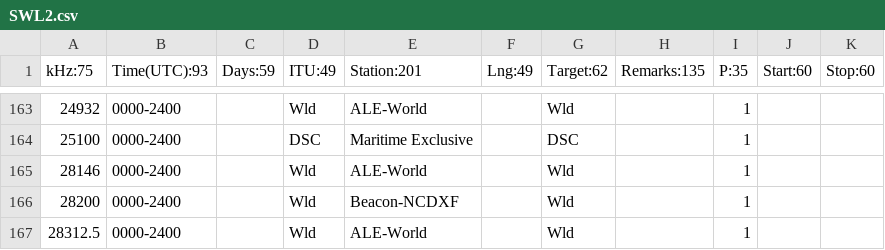
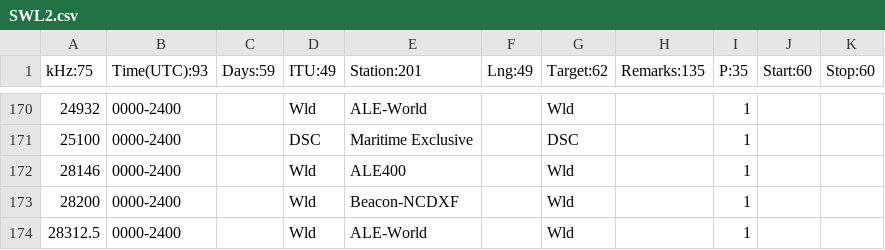
Before and after one commit to M0LTE/PowerSDR, a CSV file: SWL2.csv, drawn as a sheet; only a part is shown, gaps mark what is left out; the diff covers the shown part only.

```diff
--- a/SWL2.csv
+++ b/SWL2.csv
@@ -164,3 +171,3 @@ kHz:75;Time(UTC):93;Days:59;ITU:49;Station:201;Lng:49;Target:62;Remarks:135;P:35
 25100;0000-2400;;DSC;Maritime Exclusive;;DSC;;1;;
-28146;0000-2400;;Wld;ALE-World;;Wld;;1;;
+28146;0000-2400;;Wld;ALE400;;Wld;;1;;
 28200;0000-2400;;Wld;Beacon-NCDXF;;Wld;;1;;
```
Also changed, not shown: 8 added rows, 1 removed row and 2 edited cells elsewhere in this file, 21 other files.
